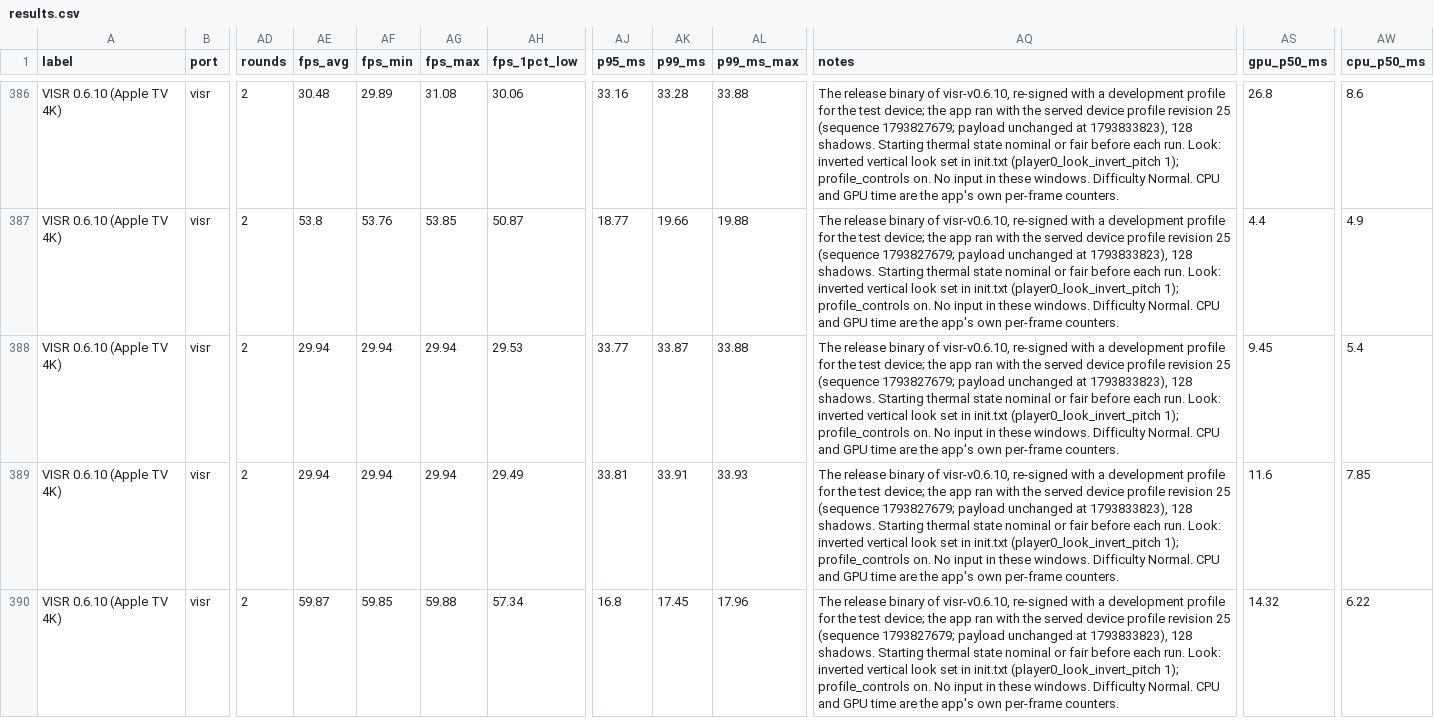
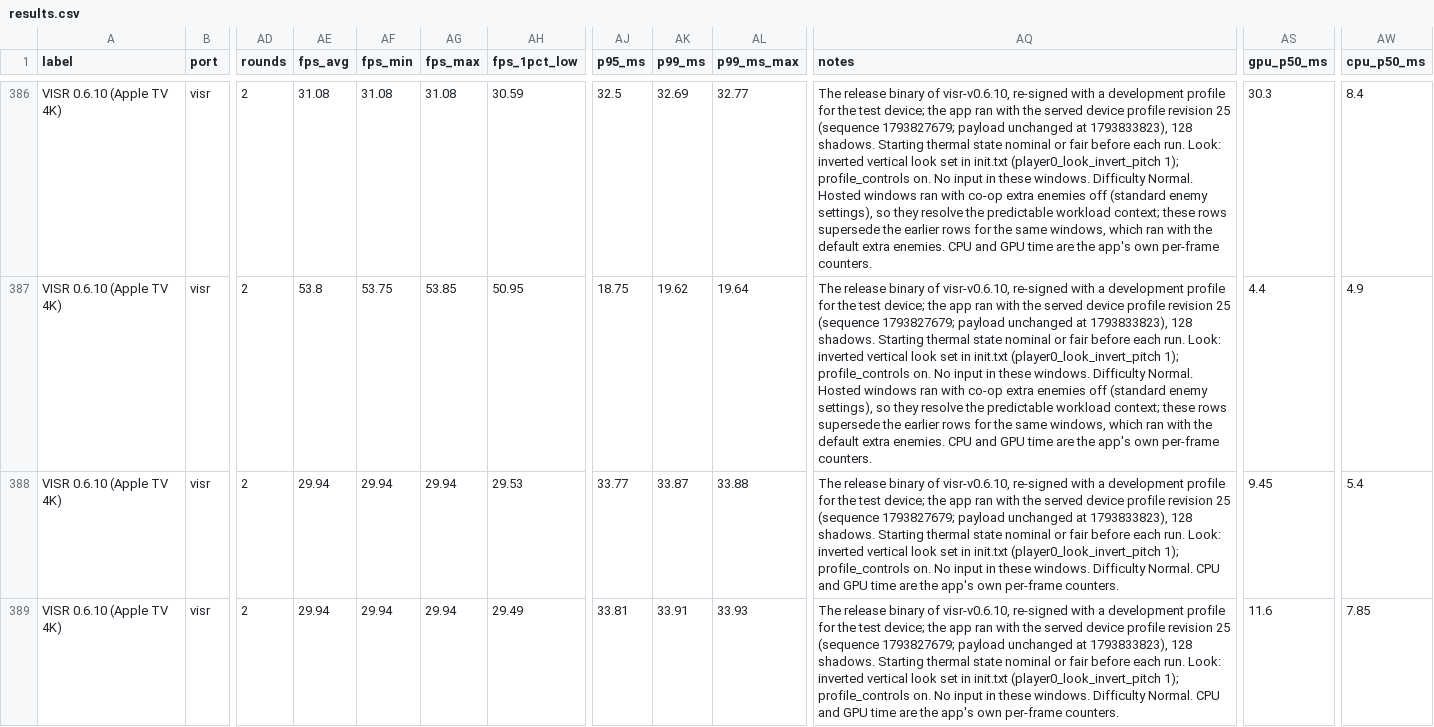
Before and after one commit to Ywach404/visr, a CSV file: docs/benchmarks/results.csv, drawn as a sheet; only a part is shown, gaps mark what is left out; the shorter side is filled out with more unchanged rows; the diff covers the shown part only; the diff names each change by its address in the sheet, - before the commit and + after, or states it on an @@ line.

```diff
--- a/docs/benchmarks/results.csv
+++ b/docs/benchmarks/results.csv
-AE386 (fps_avg): 30.48
+AE386 (fps_avg): 31.08
-AF386 (fps_min): 29.89
+AF386 (fps_min): 31.08
-AH386 (fps_1pct_low): 30.06
+AH386 (fps_1pct_low): 30.59
-AJ386 (p95_ms): 33.16
+AJ386 (p95_ms): 32.5
-AK386 (p99_ms): 33.28
+AK386 (p99_ms): 32.69
-AL386 (p99_ms_max): 33.88
+AL386 (p99_ms_max): 32.77
-AQ386:AQ387 (notes): …Difficulty Normal. CPU and…
+AQ386:AQ387 (notes): …Difficulty Normal. Hosted windows ran with co-op extra enemies off (standard enemy settings), so they resolve the predictable workload context; these rows supersede the earlier rows for the same windows, which ran with the default extra enemies. CPU and…
-AS386 (gpu_p50_ms): 26.8
+AS386 (gpu_p50_ms): 30.3
-AW386 (cpu_p50_ms): 8.6
+AW386 (cpu_p50_ms): 8.4
-AF387 (fps_min): 53.76
+AF387 (fps_min): 53.75
-AH387 (fps_1pct_low): 50.87
+AH387 (fps_1pct_low): 50.95
-AJ387 (p95_ms): 18.77
+AJ387 (p95_ms): 18.75
-AK387 (p99_ms): 19.66
+AK387 (p99_ms): 19.62
-AL387 (p99_ms_max): 19.88
+AL387 (p99_ms_max): 19.64
```
Also changed, not shown: 28 edited cells elsewhere in this file, docs/site/benchmarks/results.csv.
